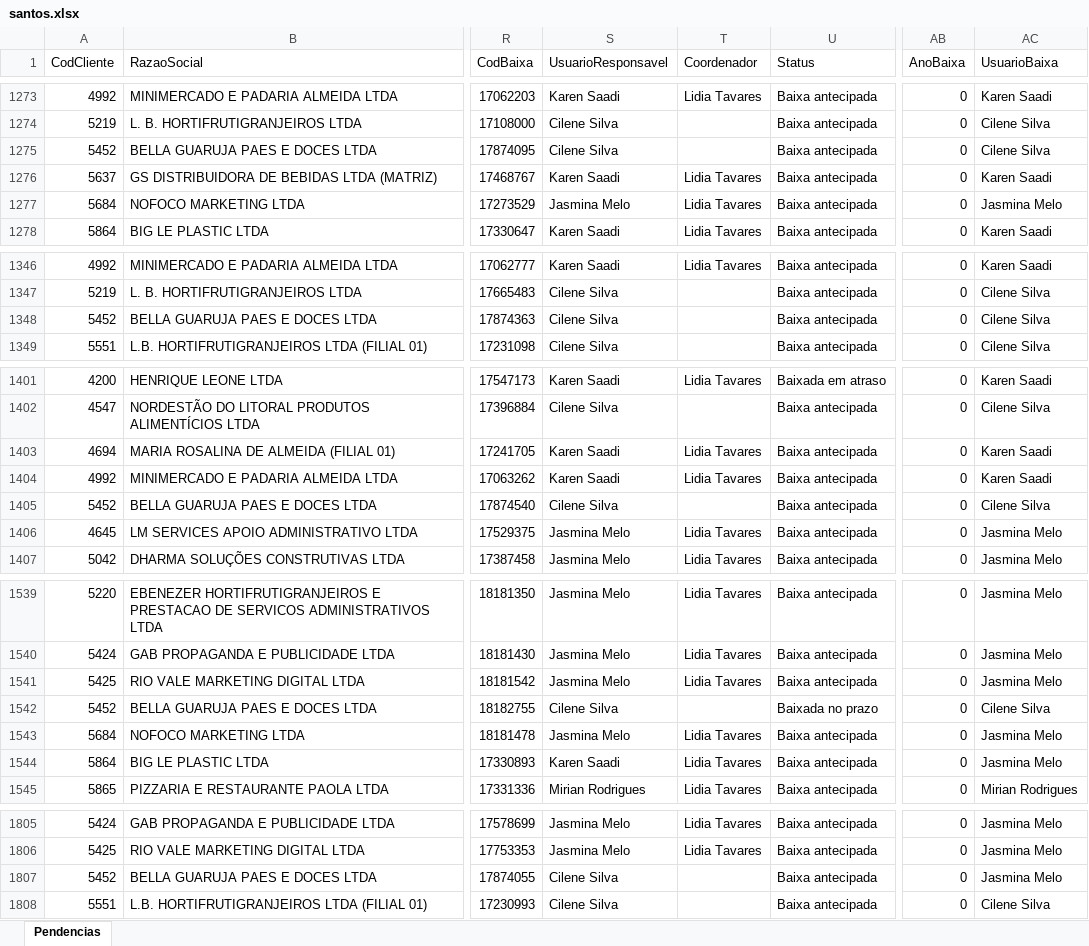
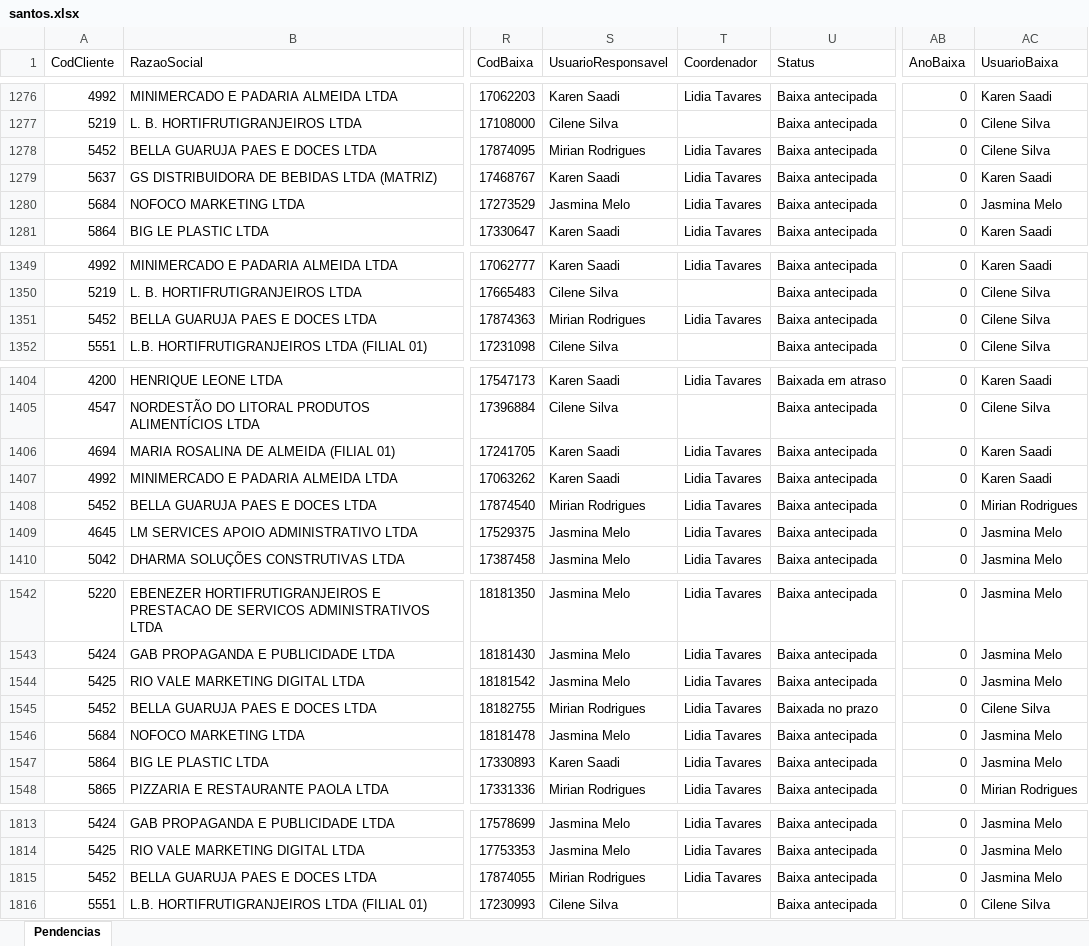
Before and after one commit to Controladoria-MG/Tarefas-baixadas, an Excel workbook: data/base/santos.xlsx, sheet Pendencias, drawn as a sheet; only a part is shown, gaps mark what is left out; values as stored, in another font and other column widths than the file's, no borders; addresses are those after the commit; the diff covers the shown part only; the diff names each change by its address in the sheet, - before the commit and + after, or states it on an @@ line.

```diff
--- a/data/base/santos.xlsx (sheet Pendencias)
+++ b/data/base/santos.xlsx (sheet Pendencias)
-S1278 (UsuarioResponsavel): Cilene Silva
+S1278 (UsuarioResponsavel): Mirian Rodrigues
-T1278 (Coordenador): (empty)
+T1278 (Coordenador): Lidia Tavares
-S1351 (UsuarioResponsavel): Cilene Silva
+S1351 (UsuarioResponsavel): Mirian Rodrigues
-T1351 (Coordenador): (empty)
+T1351 (Coordenador): Lidia Tavares
-S1408 (UsuarioResponsavel): Cilene Silva
+S1408 (UsuarioResponsavel): Mirian Rodrigues
-T1408 (Coordenador): (empty)
+T1408 (Coordenador): Lidia Tavares
-AC1408 (UsuarioBaixa): Cilene Silva
+AC1408 (UsuarioBaixa): Mirian Rodrigues
-S1545 (UsuarioResponsavel): Cilene Silva
+S1545 (UsuarioResponsavel): Mirian Rodrigues
-T1545 (Coordenador): (empty)
+T1545 (Coordenador): Lidia Tavares
-S1815 (UsuarioResponsavel): Cilene Silva
+S1815 (UsuarioResponsavel): Mirian Rodrigues
-T1815 (Coordenador): (empty)
+T1815 (Coordenador): Lidia Tavares
```
Also changed, not shown: 8 added rows and 2 edited cells elsewhere in this sheet, data/base/goias.xlsx, 4 other files.
